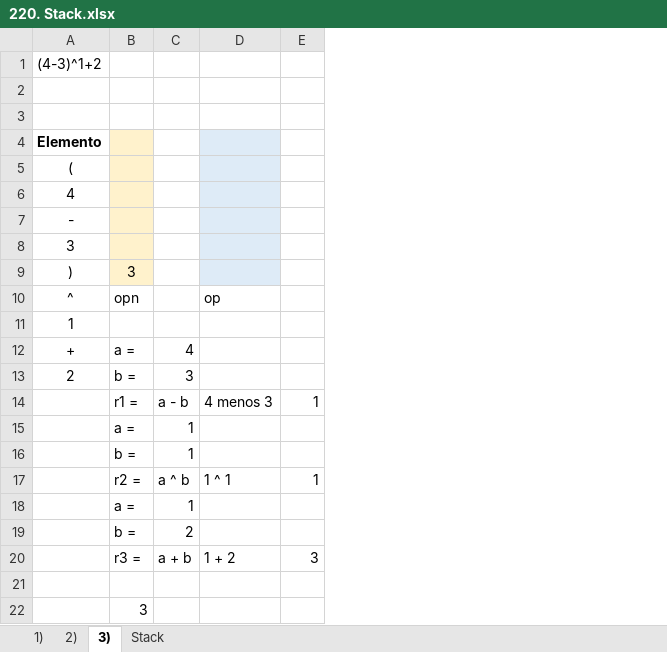
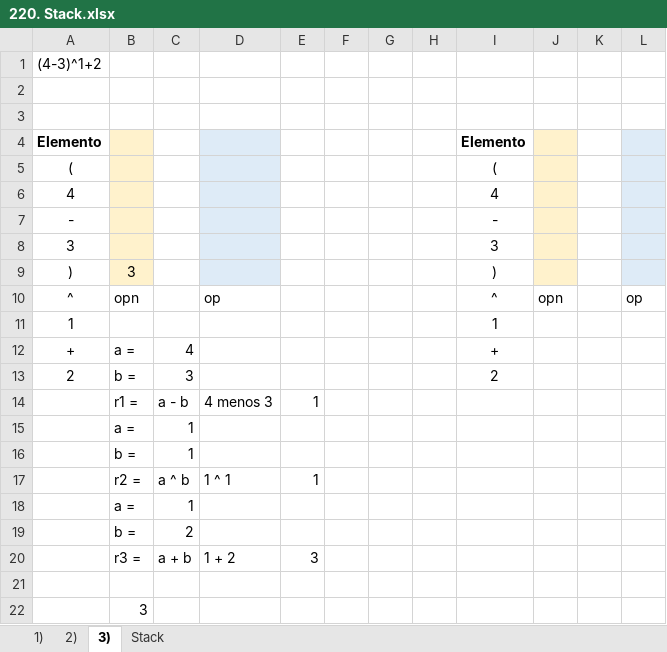
Before and after one commit to LuisR-jpg/Artificial-Intelligence---UP, an Excel workbook: Compiladores/220. Ejemplo Prefix Posfix/220. Stack.xlsx, sheet 3), drawn as a sheet; values as stored, in another font and other column widths than the file's, no borders; the diff names each change by its address in the sheet, - before the commit and + after, or states it on an @@ line.

```diff
--- a/Compiladores/220. Ejemplo Prefix Posfix/220. Stack.xlsx (sheet 3))
+++ b/Compiladores/220. Ejemplo Prefix Posfix/220. Stack.xlsx (sheet 3))
+column F, empty
+column G, empty
+column H, empty
+column I, rows 4-13: Elemento | ( | 4 | - | 3 | ) | ^ | 1 | + | 2
+column J, row 10: opn
+column K, empty
+column L, row 10: op
```
Also changed, not shown: charts or pictures, 1 other file.
